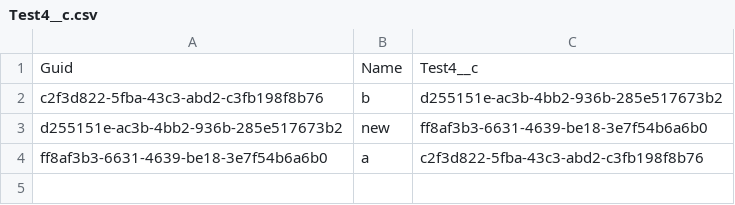
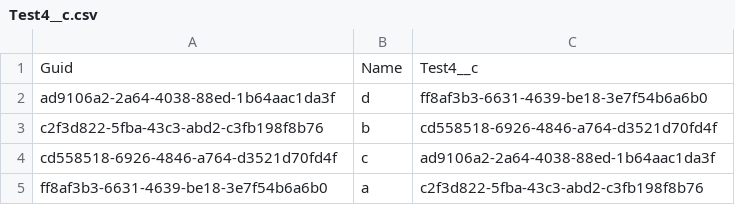
Before and after one commit to wclapier/release-test, a CSV file: Test4__c.csv, drawn as a sheet.

```diff
--- a/Test4__c.csv
+++ b/Test4__c.csv
@@ -1,4 +1,5 @@
 "Guid","Name","Test4__c"
-c2f3d822-5fba-43c3-abd2-c3fb198f8b76,b,d255151e-ac3b-4bb2-936b-285e517673b2
-d255151e-ac3b-4bb2-936b-285e517673b2,new,ff8af3b3-6631-4639-be18-3e7f54b6a6b0
+ad9106a2-2a64-4038-88ed-1b64aac1da3f,d,ff8af3b3-6631-4639-be18-3e7f54b6a6b0
+c2f3d822-5fba-43c3-abd2-c3fb198f8b76,b,cd558518-6926-4846-a764-d3521d70fd4f
+cd558518-6926-4846-a764-d3521d70fd4f,c,ad9106a2-2a64-4038-88ed-1b64aac1da3f
 ff8af3b3-6631-4639-be18-3e7f54b6a6b0,a,c2f3d822-5fba-43c3-abd2-c3fb198f8b76
```
Also changed, not shown: Test1__c.csv, Test2__c.csv, 1 other file.
